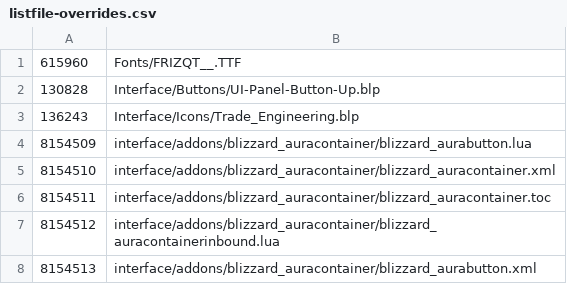
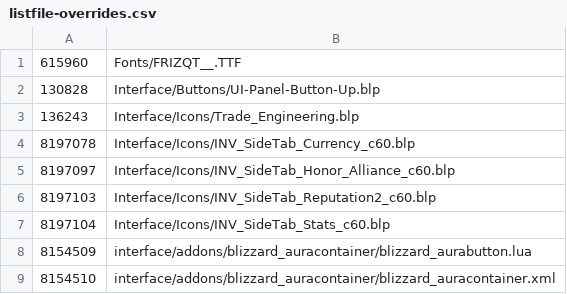
Before and after one commit to Osso/wow-ui-sim, a CSV file: data/listfile-overrides.csv, drawn as a sheet; only a part is shown; the shorter side is filled out with more unchanged rows.

Commit message:
Include verified Forever icon overrides in limited listfile

```diff
--- a/data/listfile-overrides.csv
+++ b/data/listfile-overrides.csv
@@ -3,2 +3,6 @@
 136243;Interface/Icons/Trade_Engineering.blp
+8197078;Interface/Icons/INV_SideTab_Currency_c60.blp
+8197097;Interface/Icons/INV_SideTab_Honor_Alliance_c60.blp
+8197103;Interface/Icons/INV_SideTab_Reputation2_c60.blp
+8197104;Interface/Icons/INV_SideTab_Stats_c60.blp
 8154509;interface/addons/blizzard_auracontainer/blizzard_aurabutton.lua
```
Also changed, not shown: 4 other files.
